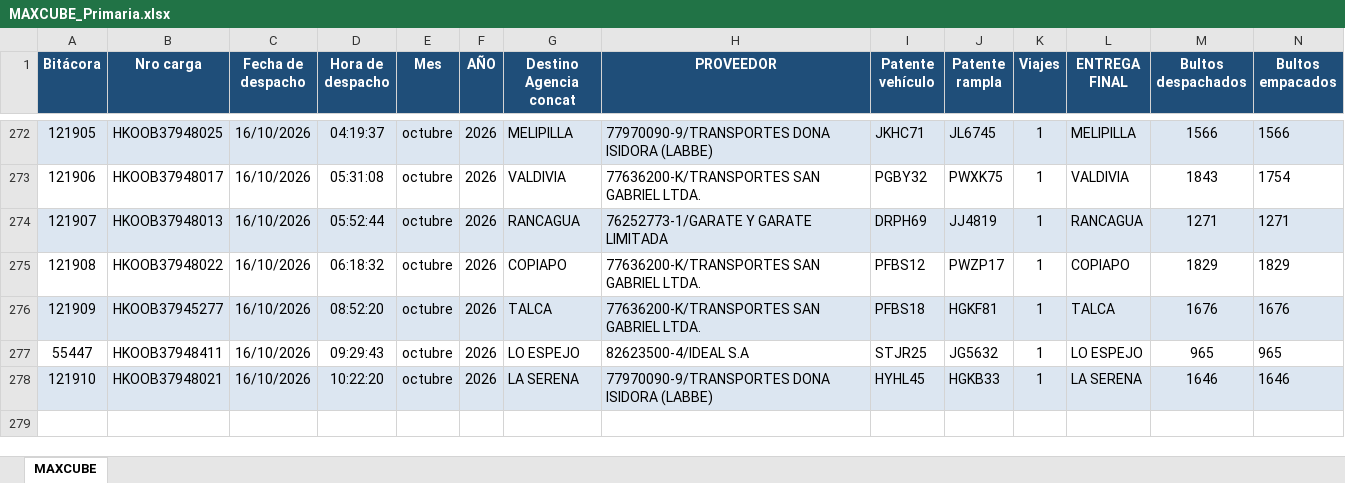
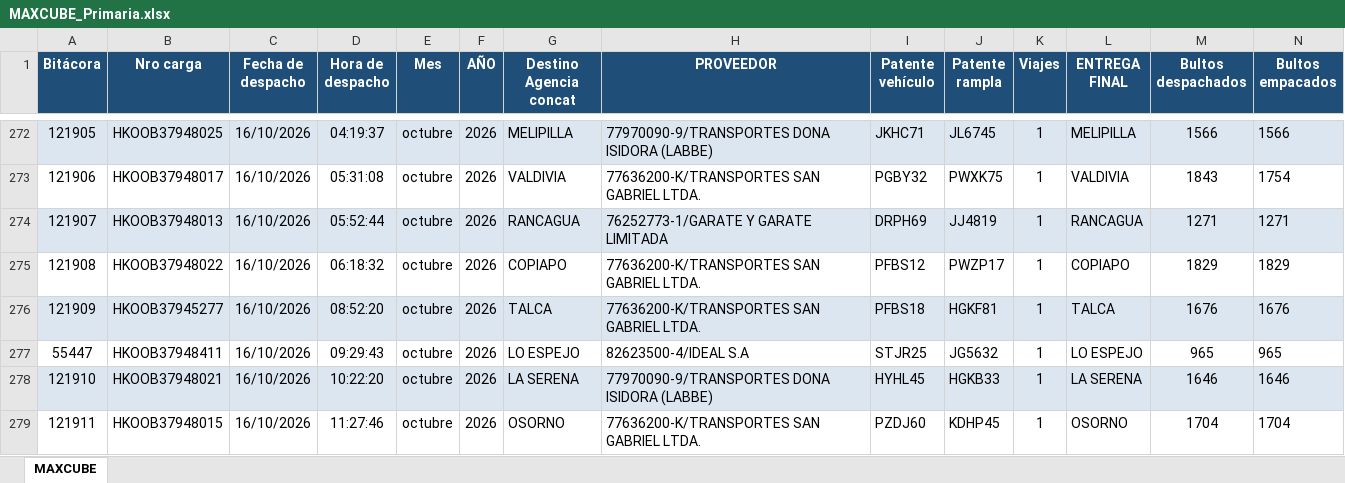
Before and after one commit to ErhickDiaz/COPIA-DASHBOARD_STREAMLIT_LOGISTIC, an Excel workbook: data/MAXCUBE_Primaria.xlsx, sheet MAXCUBE, drawn as a sheet; only a part is shown, gaps mark what is left out; values as stored, in another font and other column widths than the file's, no borders; rows hold the shown columns only; the diff names each change by its address in the sheet, - before the commit and + after, or states it on an @@ line.

Commit message:
Actualización 2026-10-16 11:57:33.952870

```diff
--- a/data/MAXCUBE_Primaria.xlsx (sheet MAXCUBE)
+++ b/data/MAXCUBE_Primaria.xlsx (sheet MAXCUBE)
+row 279: 121911 | HKOOB37948015 | 16/10/2026 | 11:27:46 | octubre | 2026 | OSORNO | 77636200-K/TRANSPORTES SAN GABRIEL LTDA. | PZDJ60 | KDHP45 | 1 | OSORNO | 1704 | 1704
```
